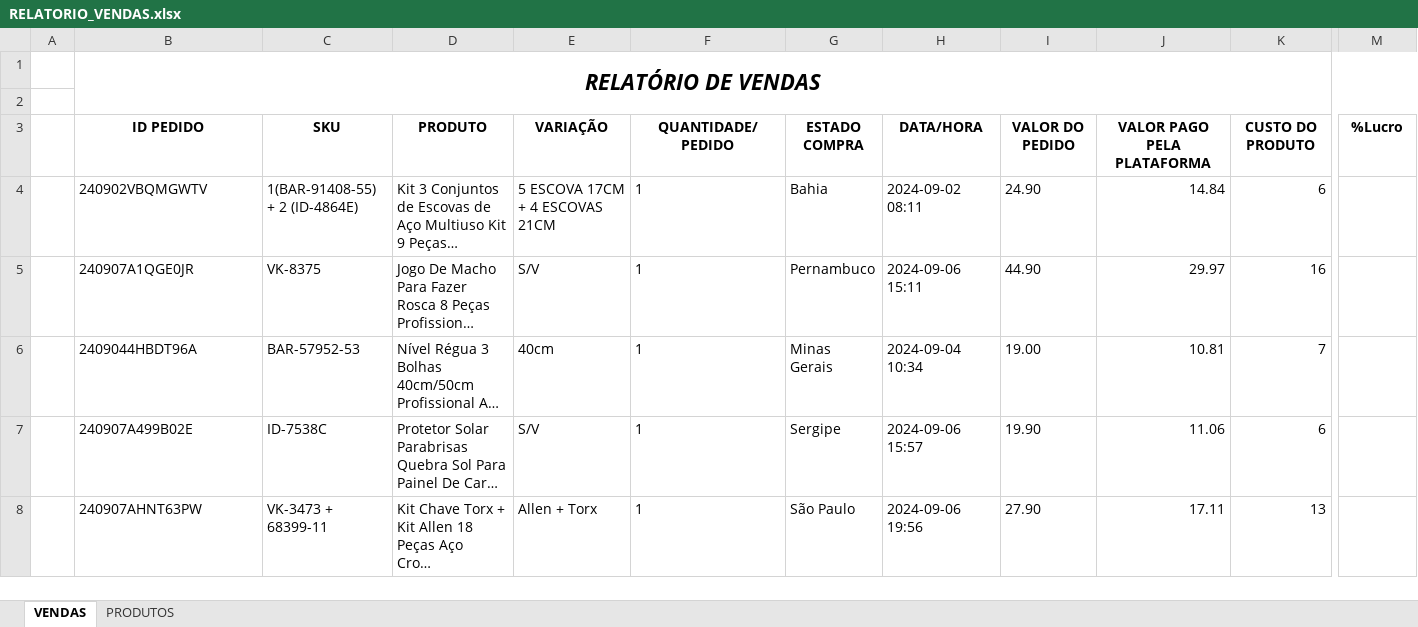
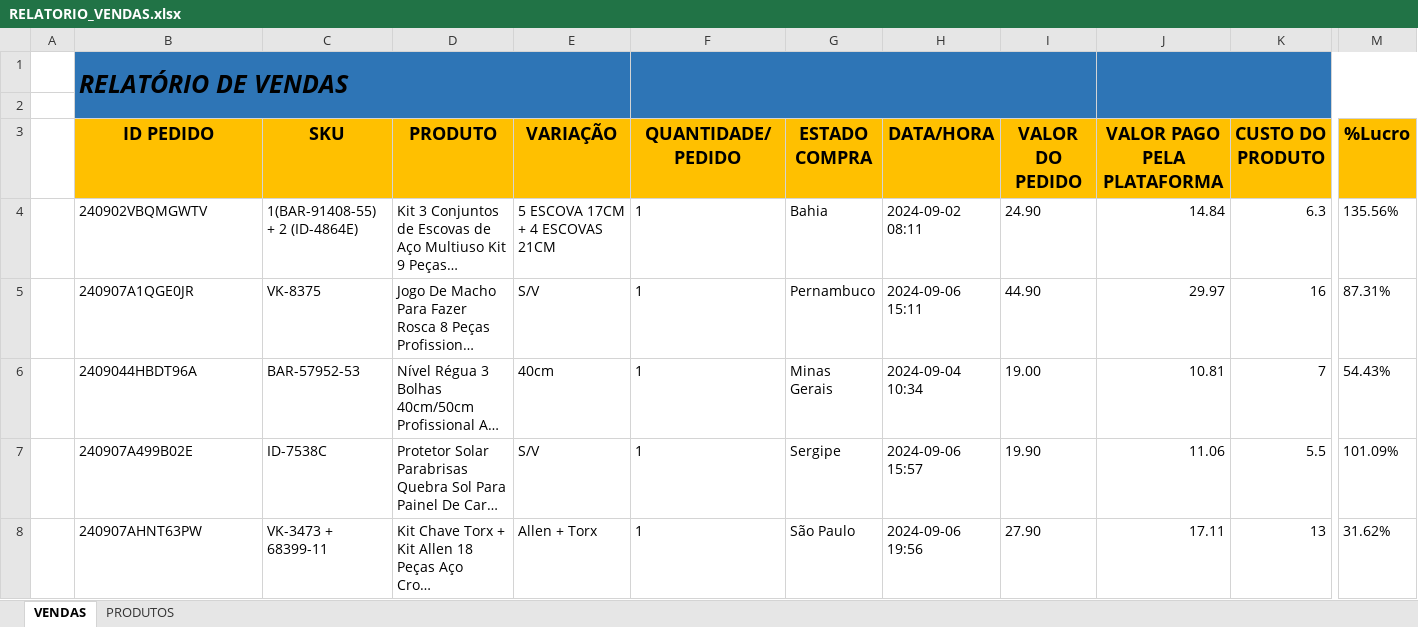
Before and after one commit to klucas27/BUGO, an Excel workbook: RELATORIO_VENDAS.xlsx, sheet VENDAS, drawn as a sheet; only a part is shown, gaps mark what is left out; long unchanged cells end in …; values as stored, in another font and other column widths than the file's, no borders; conditional formats not drawn; removed rows and columns are numbered as before the commit, all else as after; the diff covers the shown part only; the diff names each change by its address in the sheet, - before the commit and + after, or states it on an @@ line.

```diff
--- a/RELATORIO_VENDAS.xlsx (sheet VENDAS)
+++ b/RELATORIO_VENDAS.xlsx (sheet VENDAS)
@@ B1 fill: none → #2E75B6, text size: larger, alignment: center → left @@
-B1:M2 merged
+B1:E2 merged
-F1 fill: none
+F1 fill: #2E75B6
+F1:I2 merged
-J1 fill: none
+J1 fill: #2E75B6
+J1:M2 merged
-B3:M3 fill: none
+B3:M3 fill: #FFC000, text size: larger
-K4 (CUSTO DO PRODUTO): 6
+K4 (CUSTO DO PRODUTO): 6.3
-M4 (%Lucro): (empty)
+M4 (%Lucro): 135.56%
-M5 (%Lucro): (empty)
+M5 (%Lucro): 87.31%
-M6 (%Lucro): (empty)
+M6 (%Lucro): 54.43%
-K7 (CUSTO DO PRODUTO): 6
+K7 (CUSTO DO PRODUTO): 5.5
-M7 (%Lucro): (empty)
+M7 (%Lucro): 101.09%
-M8 (%Lucro): (empty)
+M8 (%Lucro): 31.62%
```
Also changed, not shown: 27 added rows, 3 edited cells and cell formats elsewhere in this sheet, sheet PRODUTOS, Nova pasta/RELATORIO_VENDAS.xlsx, 5 other files.
